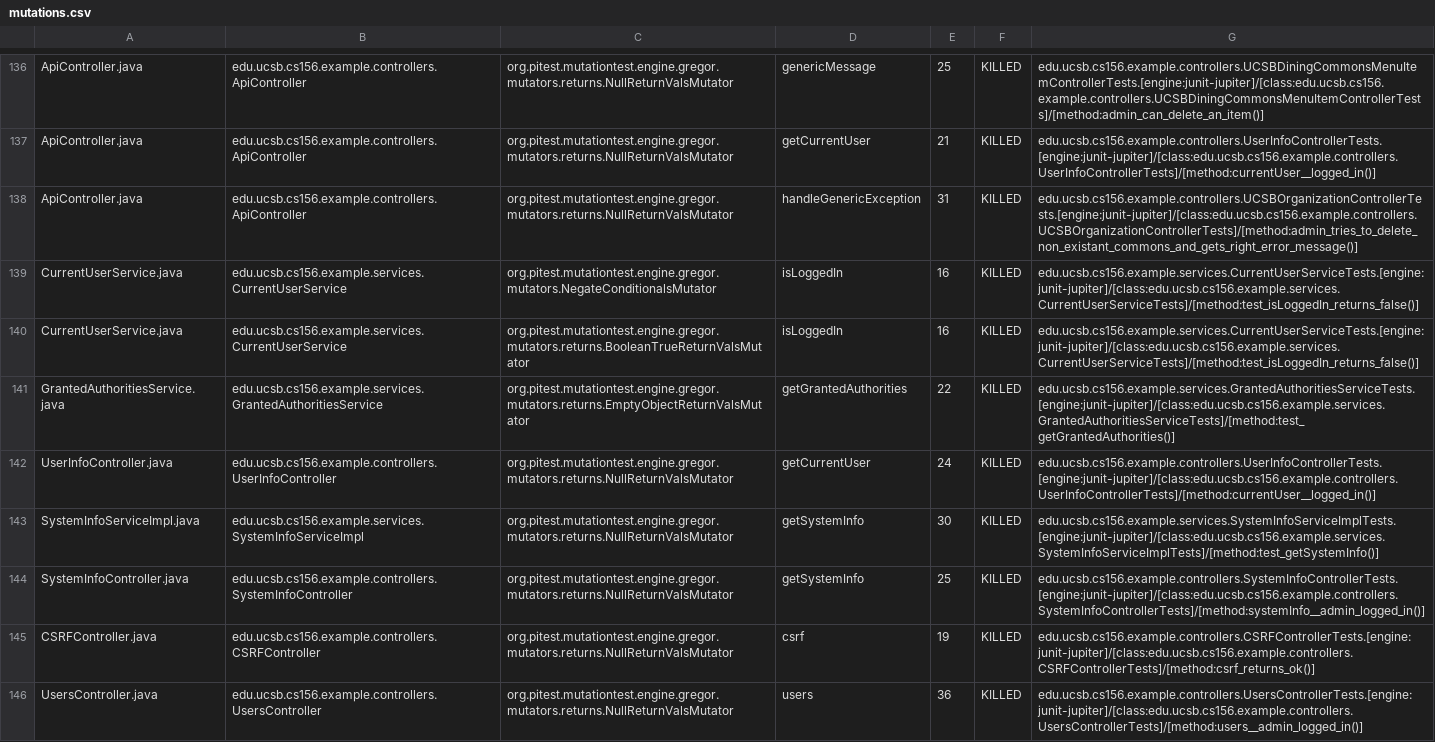
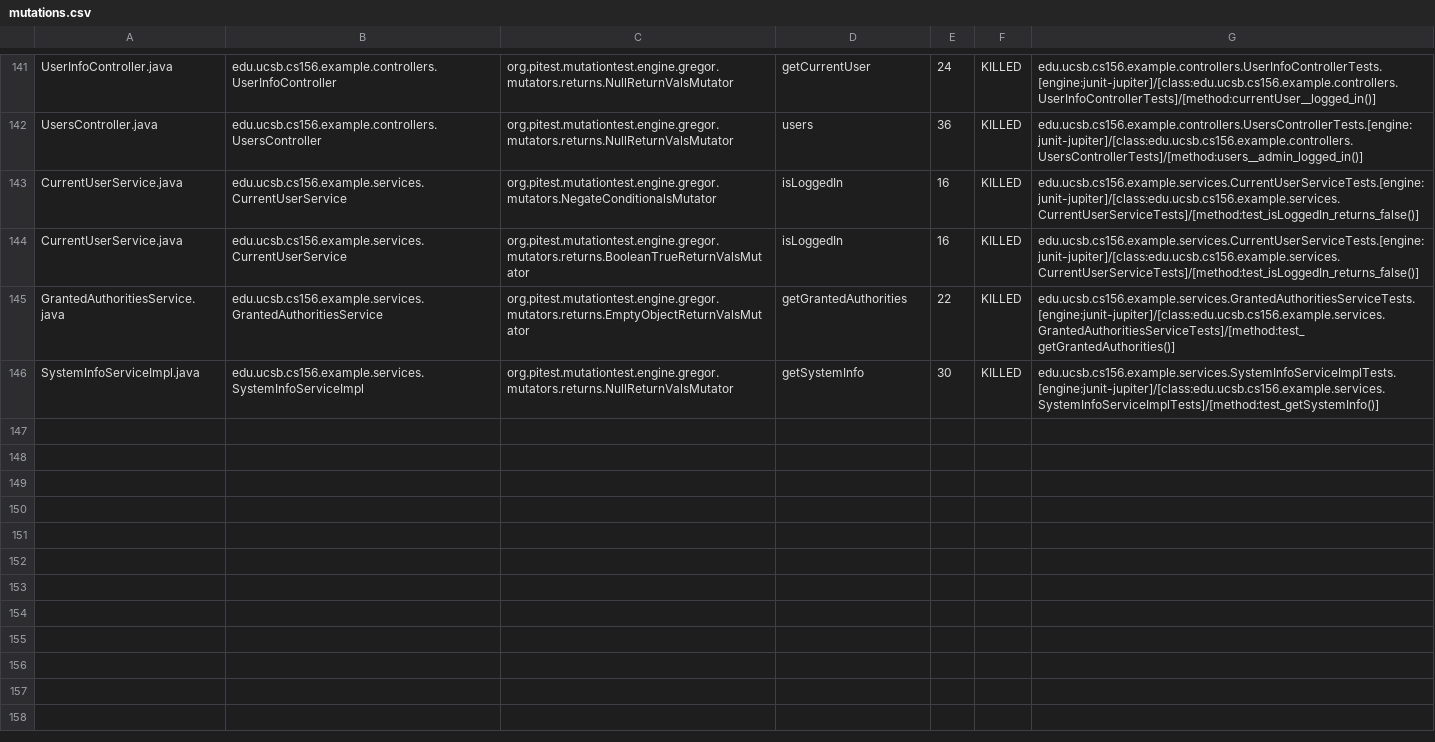
Before and after one commit to ucsb-cs156-f23/team02-f23-5pm-4, a CSV file: prs/69/pitest/mutations.csv, drawn as a sheet; only a part is shown, gaps mark what is left out; removed rows and columns are numbered as before the commit, all else as after; the diff covers the shown part only; the diff names each change by its address in the sheet, - before the commit and + after, or states it on an @@ line.

Commit message:
Deploying to gh-pages from @ ucsb-cs156-f23/team02-f23-5pm-4@bbef07e2cc8a8dd65185bf282533f9f782ccdbd7 🚀

```diff
--- a/prs/69/pitest/mutations.csv
+++ b/prs/69/pitest/mutations.csv
-A141: ApiController.java
+A141: UserInfoController.java
-B141: edu.ucsb.cs156.example.controllers.ApiController
+B141: edu.ucsb.cs156.example.controllers.UserInfoController
-D141: genericMessage
+D141: getCurrentUser
-E141: 25
+E141: 24
-G141: edu.ucsb.cs156.example.controllers.UCSBDiningCommonsMenuItemControllerTests.[engine:junit-jupiter]/[class:edu.ucsb.cs156.example.controllers.UCSBDiningCommonsMenuItemControllerTests]/[method:admin_can_delete_an_item()]
+G141: edu.ucsb.cs156.example.controllers.UserInfoControllerTests.[engine:junit-jupiter]/[class:edu.ucsb.cs156.example.controllers.UserInfoControllerTests]/[method:currentUser__logged_in()]
@@ row 137 moved to row 2: ApiController.java @@
-A142: ApiController.java
+A142: UsersController.java
-B142: edu.ucsb.cs156.example.controllers.ApiController
+B142: edu.ucsb.cs156.example.controllers.UsersController
-D142: handleGenericException
+D142: users
-E142: 31
+E142: 36
-G142: edu.ucsb.cs156.example.controllers.UCSBOrganizationControllerTests.[engine:junit-jupiter]/[class:edu.ucsb.cs156.example.controllers.UCSBOrganizationControllerTests]/[method:admin_tries_to_delete_non_existant_commons_and_gets_right_error_message()]
+G142: edu.ucsb.cs156.example.controllers.UsersControllerTests.[engine:junit-jupiter]/[class:edu.ucsb.cs156.example.controllers.UsersControllerTests]/[method:users__admin_logged_in()]
-row 142: UserInfoController.java | edu.ucsb.cs156.example.controllers.UserInfoController | org.pitest.mutationtest.engine.gregor.mutators.returns.NullReturnValsMutator | getCurrentUser | 24 | KILLED | edu.ucsb.cs156.example.controllers.UserInfoControllerTests.[engine:junit-jupiter]/[class:edu.ucsb.cs156.example.controllers.UserInfoControllerTests]/[method:currentUser__logged_in()]
@@ row 144 moved to row 71: SystemInfoController.java @@
@@ row 145 moved to row 23: CSRFController.java @@
-row 146: UsersController.java | edu.ucsb.cs156.example.controllers.UsersController | org.pitest.mutationtest.engine.gregor.mutators.returns.NullReturnValsMutator | users | 36 | KILLED | edu.ucsb.cs156.example.controllers.UsersControllerTests.[engine:junit-jupiter]/[class:edu.ucsb.cs156.example.controllers.UsersControllerTests]/[method:users__admin_logged_in()]
```
Also changed, not shown: 2 added rows and 96 moved rows elsewhere in this file, 17 other files.
